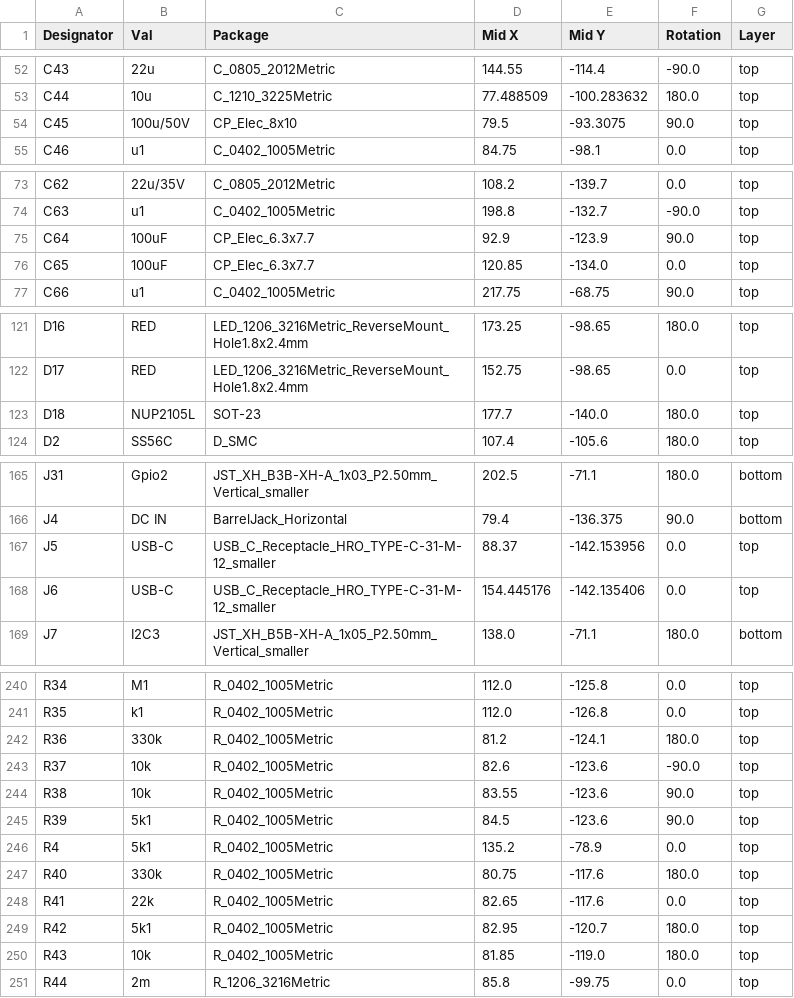
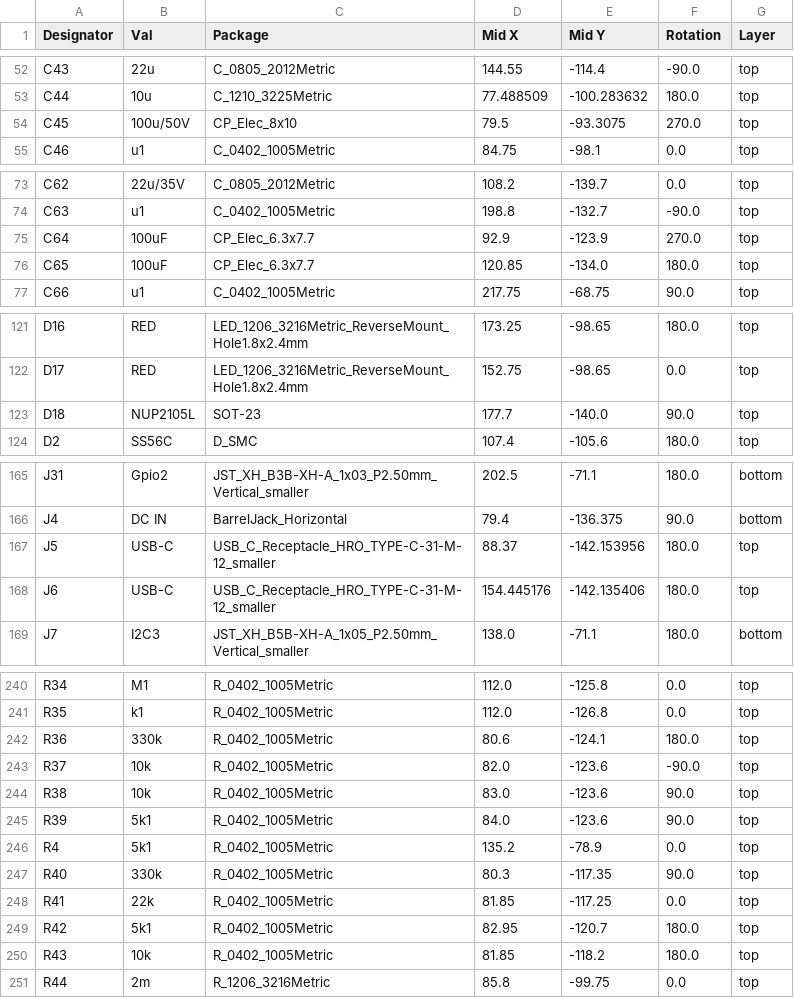
Before and after one commit to klaus-liebler/factory_in_a_box, a CSV file: pcb_factory_control_unit/jlcpcb/production_files/CPL-pcb_factory_control_unit.csv, drawn as a sheet; only a part is shown, gaps mark what is left out; the diff covers the shown part only.

```diff
--- a/pcb_factory_control_unit/jlcpcb/production_files/CPL-pcb_factory_control_unit.csv
+++ b/pcb_factory_control_unit/jlcpcb/production_files/CPL-pcb_factory_control_unit.csv
@@ -53,3 +53,3 @@ C43,22u,C_0805_2012Metric,144.55,-114.4,-90.0,top
 C44,10u,C_1210_3225Metric,77.488509,-100.283632,180.0,top
-C45,100u/50V,CP_Elec_8x10,79.5,-93.3075,90.0,top
+C45,100u/50V,CP_Elec_8x10,79.5,-93.3075,270.0,top
 C46,u1,C_0402_1005Metric,84.75,-98.1,0.0,top
@@ -74,4 +74,4 @@ C62,22u/35V,C_0805_2012Metric,108.2,-139.7,0.0,top
 C63,u1,C_0402_1005Metric,198.8,-132.7,-90.0,top
-C64,100uF,CP_Elec_6.3x7.7,92.9,-123.9,90.0,top
-C65,100uF,CP_Elec_6.3x7.7,120.85,-134.0,0.0,top
+C64,100uF,CP_Elec_6.3x7.7,92.9,-123.9,270.0,top
+C65,100uF,CP_Elec_6.3x7.7,120.85,-134.0,180.0,top
 C66,u1,C_0402_1005Metric,217.75,-68.75,90.0,top
@@ -122,3 +122,3 @@ D16,RED,LED_1206_3216Metric_ReverseMount_Hole1.8x2.4mm,173.25,-98.65,180.0,top
 D17,RED,LED_1206_3216Metric_ReverseMount_Hole1.8x2.4mm,152.75,-98.65,0.0,top
-D18,NUP2105L,SOT-23,177.7,-140.0,180.0,top
+D18,NUP2105L,SOT-23,177.7,-140.0,90.0,top
 D2,SS56C,D_SMC,107.4,-105.6,180.0,top
@@ -166,4 +166,4 @@ J31,Gpio2,JST_XH_B3B-XH-A_1x03_P2.50mm_Vertical_smaller,202.5,-71.1,180.0,bottom
 J4,DC IN,BarrelJack_Horizontal,79.4,-136.375,90.0,bottom
-J5,USB-C,USB_C_Receptacle_HRO_TYPE-C-31-M-12_smaller,88.37,-142.153956,0.0,top
-J6,USB-C,USB_C_Receptacle_HRO_TYPE-C-31-M-12_smaller,154.445176,-142.135406,0.0,top
+J5,USB-C,USB_C_Receptacle_HRO_TYPE-C-31-M-12_smaller,88.37,-142.153956,180.0,top
+J6,USB-C,USB_C_Receptacle_HRO_TYPE-C-31-M-12_smaller,154.445176,-142.135406,180.0,top
 J7,I2C3,JST_XH_B5B-XH-A_1x05_P2.50mm_Vertical_smaller,138.0,-71.1,180.0,bottom
@@ -241,11 +241,11 @@ R34,M1,R_0402_1005Metric,112.0,-125.8,0.0,top
 R35,k1,R_0402_1005Metric,112.0,-126.8,0.0,top
-R36,330k,R_0402_1005Metric,81.2,-124.1,180.0,top
-R37,10k,R_0402_1005Metric,82.6,-123.6,-90.0,top
-R38,10k,R_0402_1005Metric,83.55,-123.6,90.0,top
-R39,5k1,R_0402_1005Metric,84.5,-123.6,90.0,top
+R36,330k,R_0402_1005Metric,80.6,-124.1,180.0,top
+R37,10k,R_0402_1005Metric,82.0,-123.6,-90.0,top
+R38,10k,R_0402_1005Metric,83.0,-123.6,90.0,top
+R39,5k1,R_0402_1005Metric,84.0,-123.6,90.0,top
 R4,5k1,R_0402_1005Metric,135.2,-78.9,0.0,top
-R40,330k,R_0402_1005Metric,80.75,-117.6,180.0,top
-R41,22k,R_0402_1005Metric,82.65,-117.6,0.0,top
+R40,330k,R_0402_1005Metric,80.3,-117.35,90.0,top
+R41,22k,R_0402_1005Metric,81.85,-117.25,0.0,top
 R42,5k1,R_0402_1005Metric,82.95,-120.7,180.0,top
-R43,10k,R_0402_1005Metric,81.85,-119.0,180.0,top
+R43,10k,R_0402_1005Metric,81.85,-118.2,180.0,top
 R44,2m,R_1206_3216Metric,85.8,-99.75,0.0,top
```
Also changed, not shown: 23 edited cells elsewhere in this file, 20 other files.
